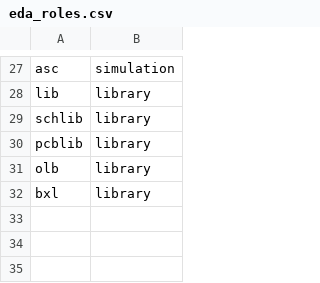
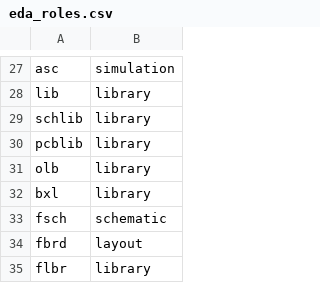
Before and after one commit to data847/folder-profiler, a CSV file: claude-skill/profile-compile/scripts/mapping/eda_roles.csv, drawn as a sheet; only a part is shown, gaps mark what is left out; the diff names each change by its address in the sheet, - before the commit and + after, or states it on an @@ line.

```diff
--- a/claude-skill/profile-compile/scripts/mapping/eda_roles.csv
+++ b/claude-skill/profile-compile/scripts/mapping/eda_roles.csv
+row 33: fsch | schematic
+row 34: fbrd | layout
+row 35: flbr | library
```
Also changed, not shown: claude-skill/profile-compile/scripts/mapping/extensions.csv, claude-skill/profile-compile/scripts/mapping/software_domain.csv, 6 other files.
